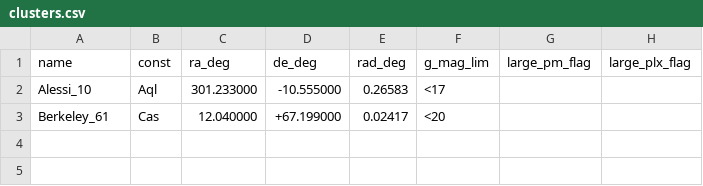
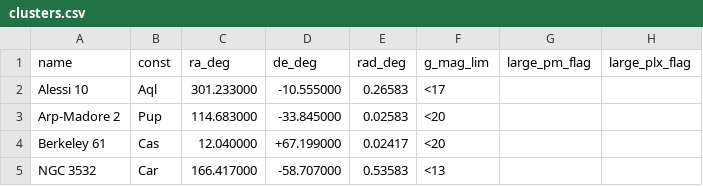
Before and after one commit to balessi/GaiaDR2clusters, a CSV file: code/io_files/clusters.csv, drawn as a sheet.

```diff
--- a/code/io_files/clusters.csv
+++ b/code/io_files/clusters.csv
@@ -1,3 +1,5 @@
 name,const,ra_deg,de_deg,rad_deg,g_mag_lim,large_pm_flag,large_plx_flag
-Alessi_10         ,Aql  ,301.233000 ,-10.555000 ,  0.26583, <17,,
-Berkeley_61       ,Cas  , 12.040000 ,+67.199000 ,  0.02417, <20,,
+Alessi 10         ,Aql  ,301.233000 ,-10.555000 ,  0.26583, <17,,
+Arp-Madore 2      ,Pup  ,114.683000 ,-33.845000 ,  0.02583, <20,,
+Berkeley 61       ,Cas  , 12.040000 ,+67.199000 ,  0.02417, <20,,
+NGC 3532          ,Car  ,166.417000 ,-58.707000 ,  0.53583, <13,,
```
Also changed, not shown: 3 other files.
